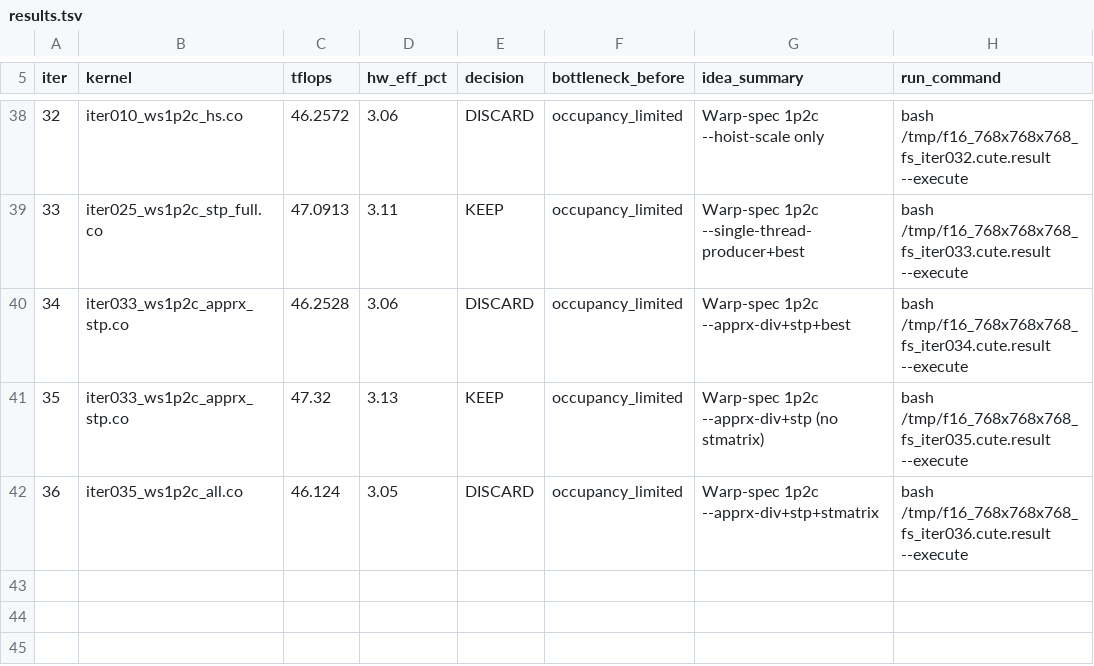
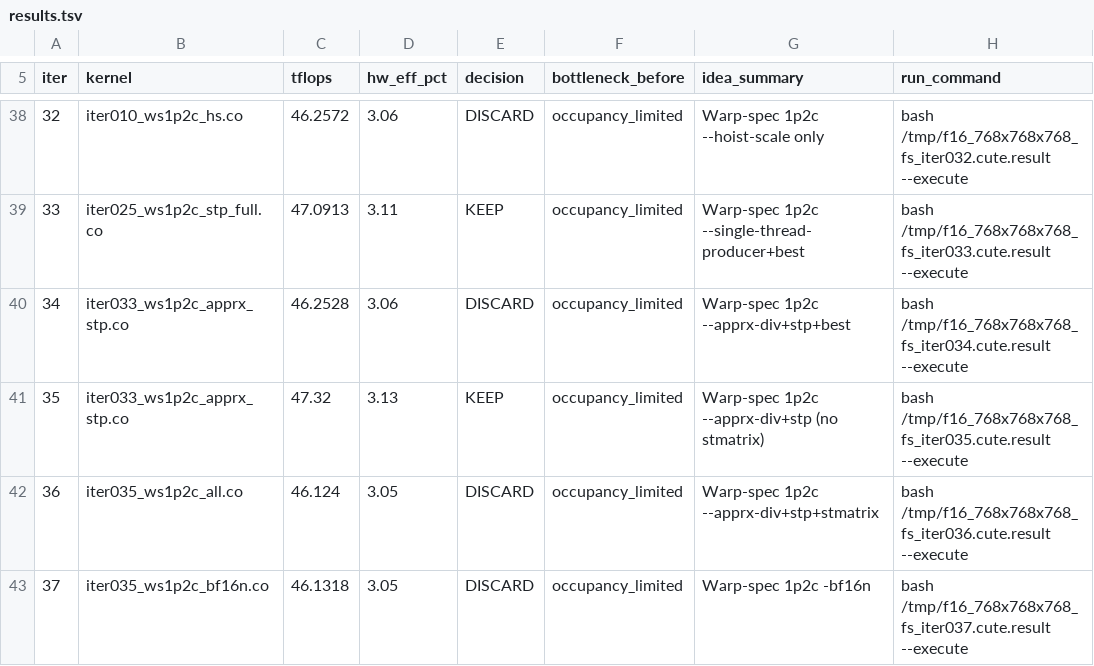
Before and after one commit to codes1gn/CroqTuner, a TSV file: tuning/logs/f16_768x768x768_fs/results.tsv, drawn as a sheet; only a part is shown, gaps mark what is left out.

Commit message:
f16_768x768x768_fs iter037: ws1p2c -bf16n DISCARD — TFLOPS: 47.32 -> 46.13 (DISCARD)

```diff
--- a/tuning/logs/f16_768x768x768_fs/results.tsv
+++ b/tuning/logs/f16_768x768x768_fs/results.tsv
@@ -42 +42,2 @@ iter	kernel	tflops	hw_eff_pct	decision	bottleneck_before	idea_summary	run_comman
 36	iter035_ws1p2c_all.co	46.124	3.05	DISCARD	occupancy_limited	Warp-spec 1p2c --apprx-div+stp+stmatrix	bash /tmp/f16_768x768x768_fs_iter036.cute.result --execute
+37	iter035_ws1p2c_bf16n.co	46.1318	3.05	DISCARD	occupancy_limited	Warp-spec 1p2c -bf16n	bash /tmp/f16_768x768x768_fs_iter037.cute.result --execute
```
Also changed, not shown: 5 other files.
